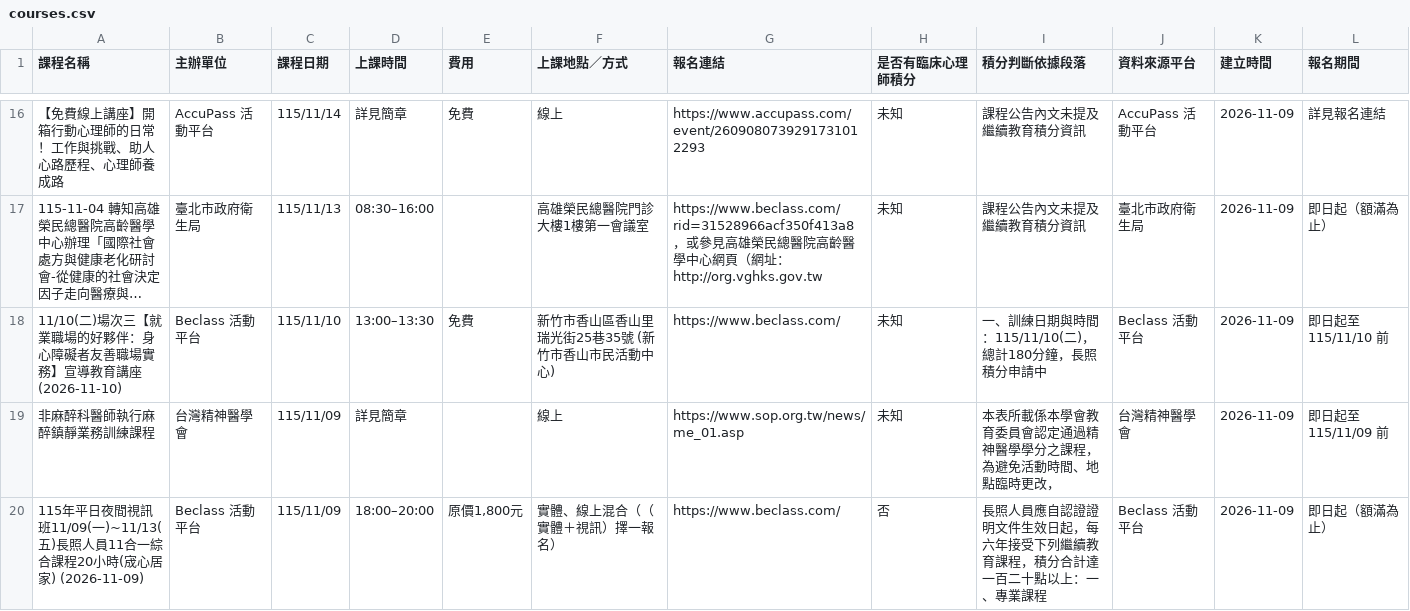
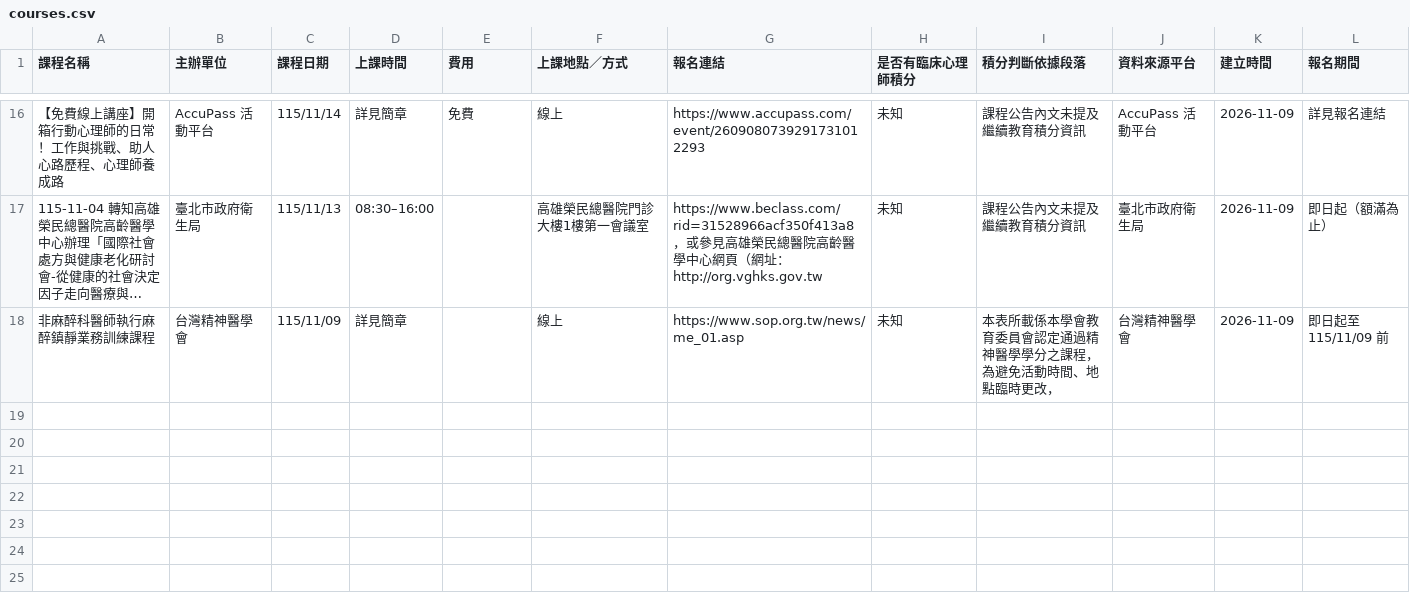
Before and after one commit to RainYuGG/psy-course, a CSV file: docs/data/courses.csv, drawn as a sheet; only a part is shown, gaps mark what is left out; long unchanged cells end in …; the diff names each change by its address in the sheet, - before the commit and + after, or states it on an @@ line.

```diff
--- a/docs/data/courses.csv
+++ b/docs/data/courses.csv
-row 18: 11/10(二)場次三【就業職場的好夥伴：身心障礙者友善職場實務】宣導教育講座 (2026-11-10) | Beclass 活動平台 | 115/11/10 | 13:00–13:30 | 免費 | 新竹市香山區香山里瑞光街25巷35號 (新竹市香山市民活動中心) | https://www.beclass.com/ | 未知 | 一、訓練日期與時間：115/11/10(二)，總計180分鐘，長照積分申請中 | Beclass 活動平台 | 2026-11-09 | 即日起至 115/11/10 前
-row 20: 115年平日夜間視訊班11/09(一)~11/13(五)長照人員11合一綜合課程20小時(宬心居家) (2026-11-09) | Beclass 活動平台 | 115/11/09 | 18:00–20:00 | 原價1,800元 | 實體、線上混合（（實體＋視訊）擇一報名） | https://www.beclass.com/ | 否 | 長照人員應自認證證明文件生效日起，每六年接受下列繼續教育課程，積分合計達一百二十點以上：一、專業課程 | Beclass 活動平台 | 2026-11-09 | 即日起（額滿為止）
```
Also changed, not shown: 1 other file.
